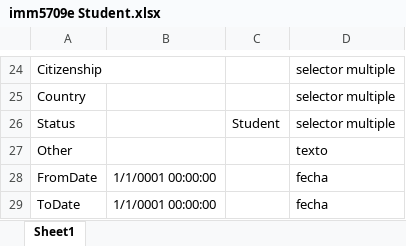
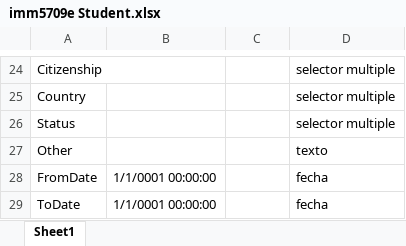
Before and after one commit to NicoBaigorria/PDF-Filler, an Excel workbook: PDF-Filler/OutputExcelFiles/imm5709e Student.xlsx, sheet Sheet1, drawn as a sheet; only a part is shown, gaps mark what is left out; values as stored, in another font and other column widths than the file's, no borders; the diff names each change by its address in the sheet, - before the commit and + after, or states it on an @@ line.

```diff
--- a/PDF-Filler/OutputExcelFiles/imm5709e Student.xlsx (sheet Sheet1)
+++ b/PDF-Filler/OutputExcelFiles/imm5709e Student.xlsx (sheet Sheet1)
-C26: Student
+C26: (empty)
```
Also changed, not shown: PDF-Filler/OutputExcelFiles/imm1294e April, 2022.xlsx, PDF-Filler/OutputExcelFiles/imm1295e, April, 2022.xlsx, 29 other files.
